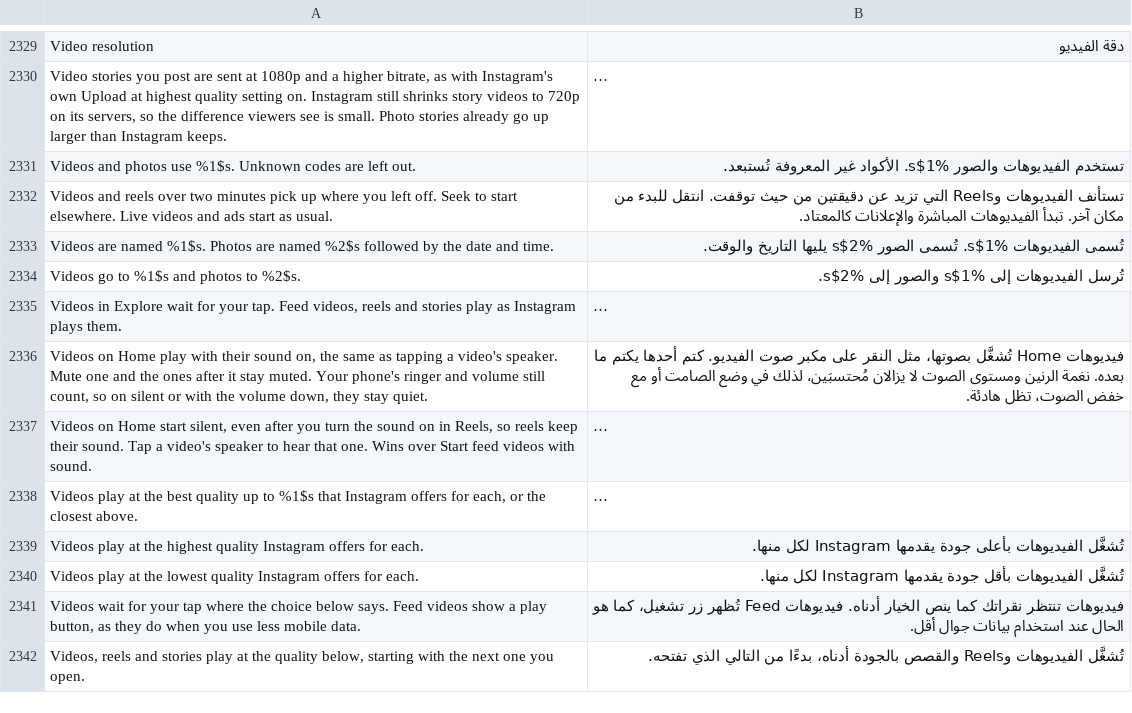
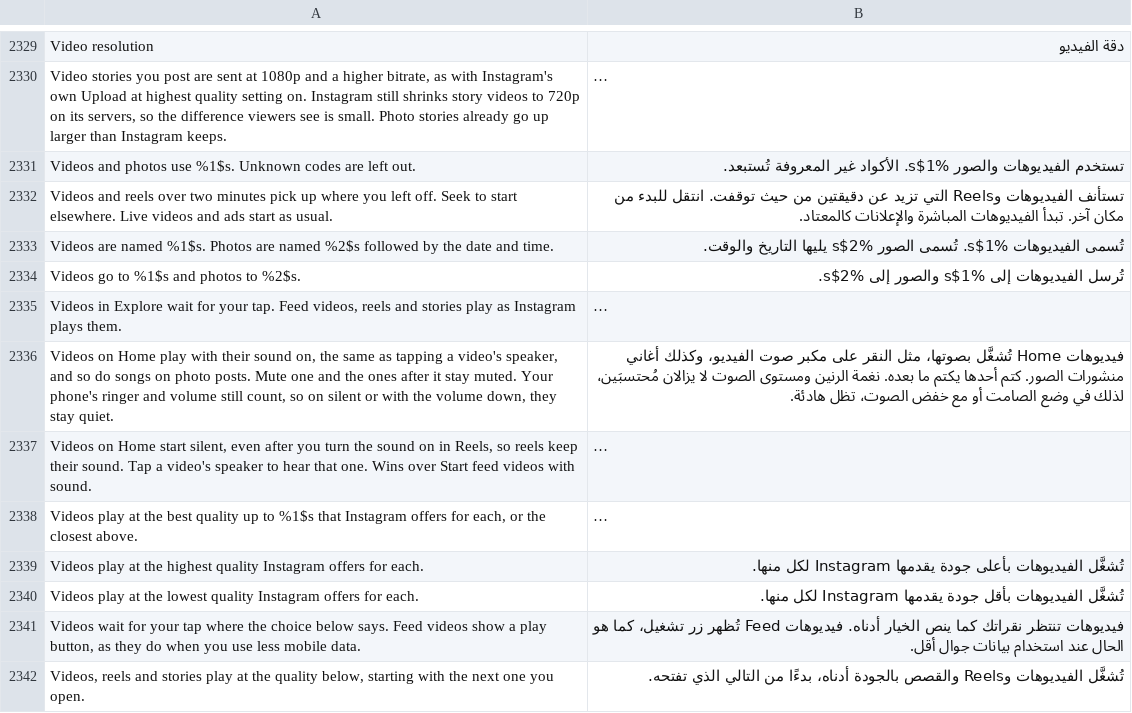
Before and after one commit to SysAdminDoc/HushGram, a TSV file: extensions/shared/library/src/main/l10n/ar.tsv, drawn as a sheet; only a part is shown, gaps mark what is left out; long unchanged cells end in …; the diff names each change by its address in the sheet, - before the commit and + after, or states it on an @@ line.

```diff
--- a/extensions/shared/library/src/main/l10n/ar.tsv
+++ b/extensions/shared/library/src/main/l10n/ar.tsv
-A2336: …a video's speaker. Mute one…
+A2336: …a video's speaker, and so do songs on photo posts. Mute one…
-B2336: …مكبر صوت الفيديو. كتم أحدها…
+B2336: …مكبر صوت الفيديو، وكذلك أغاني منشورات الصور. كتم أحدها…
```
Also changed, not shown: extensions/shared/library/src/main/l10n/es.tsv, extensions/shared/library/src/main/l10n/ko.tsv, 20 other files.
